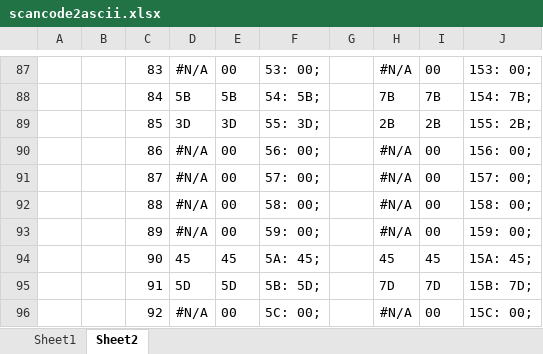
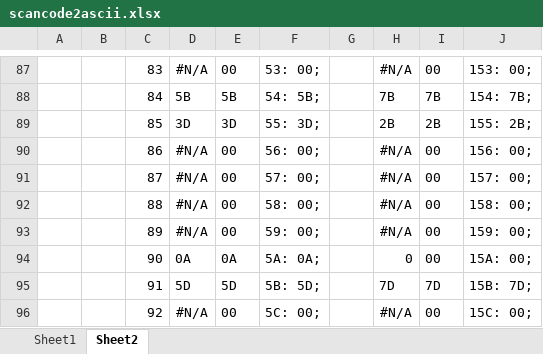
Before and after one commit to Undefined01/riscv, an Excel workbook: fpga/src/lib/keyboard/scancode2ascii.xlsx, sheet Sheet2, drawn as a sheet; only a part is shown, gaps mark what is left out; values as stored, in another font and other column widths than the file's, no borders; the diff names each change by its address in the sheet, - before the commit and + after, or states it on an @@ line.

Commit message:
refactor(fpga/core): 重构键盘模块
To Do: 键盘模块仍有可能会丢失部分按键。

```diff
--- a/fpga/src/lib/keyboard/scancode2ascii.xlsx (sheet Sheet2)
+++ b/fpga/src/lib/keyboard/scancode2ascii.xlsx (sheet Sheet2)
-D94: 45
+D94: 0A
-E94: 45
+E94: 0A
-F94: 5A: 45;
+F94: 5A: 0A;
-H94: 45
+H94: 0
-I94: 45
+I94: 00
-J94: 15A: 45;
+J94: 15A: 00;
```
Also changed, not shown: sheet Sheet1, 9 other files.
